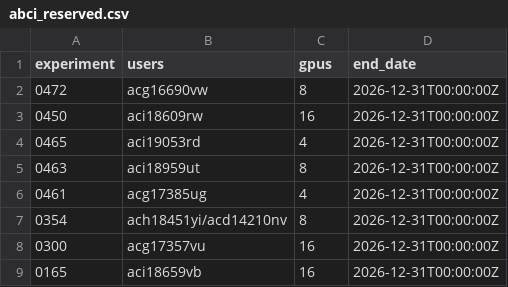
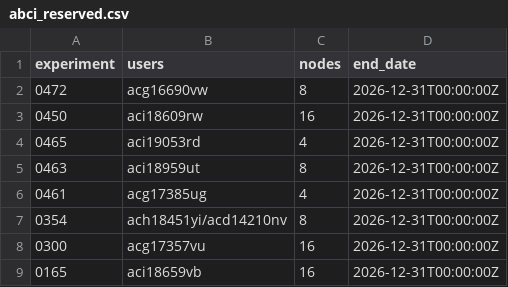
Before and after one commit to llm-jp/cluster-limits, a CSV file: abci_reserved.csv, drawn as a sheet.

Commit message:
Update abci_reserved.csv

```diff
--- a/abci_reserved.csv
+++ b/abci_reserved.csv
@@ -1,2 +1,2 @@
-experiment,users,gpus,end_date
+experiment,users,nodes,end_date
 0472,acg16690vw,8,2026-12-31T00:00:00Z
```
